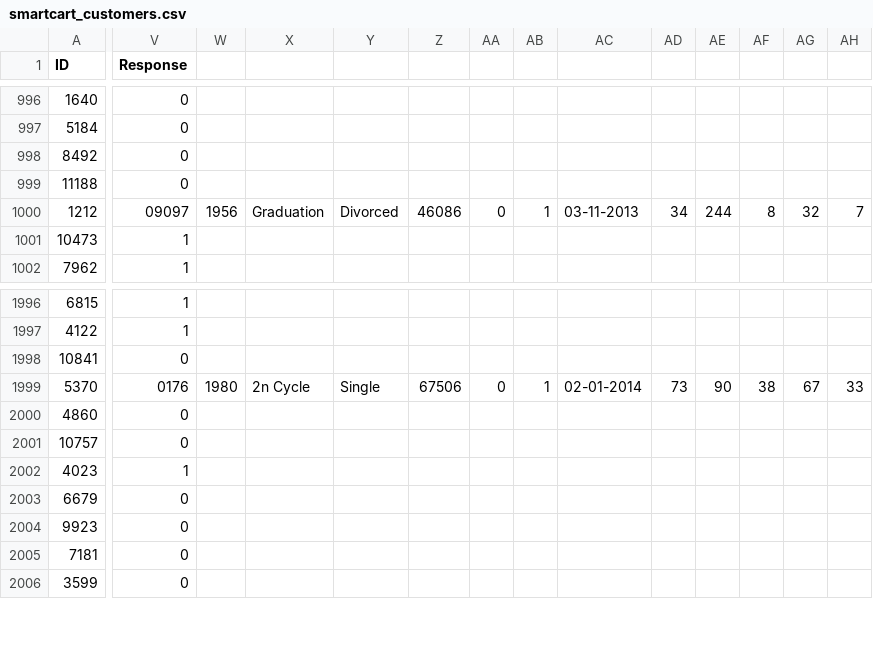
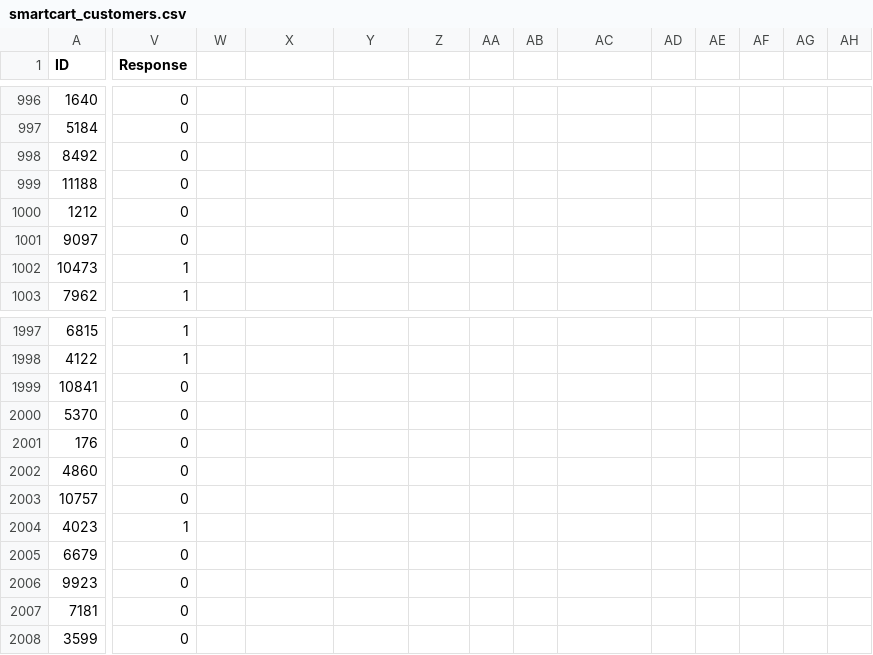
Before and after one commit to chandusriii/smartcart-clustering-system, a CSV file: data/smartcart_customers.csv, drawn as a sheet; only a part is shown, gaps mark what is left out; addresses are those after the commit; rows hold the shown columns only; the diff covers the shown part only; the diff names each change by its address in the sheet, - before the commit and + after, or states it on an @@ line.

Commit message:
Correctly join and upload all customer dataset rows

```diff
--- a/data/smartcart_customers.csv
+++ b/data/smartcart_customers.csv
-V1000 (Response): 09097
+V1000 (Response): 0
-W1000: 1956
+W1000: (empty)
-X1000: Graduation
+X1000: (empty)
-Y1000: Divorced
+Y1000: (empty)
-Z1000: 46086
+Z1000: (empty)
-AA1000: 0
+AA1000: (empty)
-AB1000: 1
+AB1000: (empty)
-AC1000: 03-11-2013
+AC1000: (empty)
-AD1000: 34
+AD1000: (empty)
-AE1000: 244
+AE1000: (empty)
-AF1000: 8
+AF1000: (empty)
-AG1000: 32
+AG1000: (empty)
-AH1000: 7
+AH1000: (empty)
+row 1001: 9097 | 0
-V2000 (Response): 0176
+V2000 (Response): 0
-W2000: 1980
+W2000: (empty)
-X2000: 2n Cycle
+X2000: (empty)
-Y2000: Single
+Y2000: (empty)
-Z2000: 67506
+Z2000: (empty)
-AA2000: 0
+AA2000: (empty)
-AB2000: 1
+AB2000: (empty)
-AC2000: 02-01-2014
+AC2000: (empty)
-AD2000: 73
+AD2000: (empty)
-AE2000: 90
+AE2000: (empty)
-AF2000: 38
+AF2000: (empty)
-AG2000: 67
+AG2000: (empty)
-AH2000: 33
+AH2000: (empty)
+row 2001: 176 | 0
```
Also changed, not shown: 18 edited cells elsewhere in this file.
